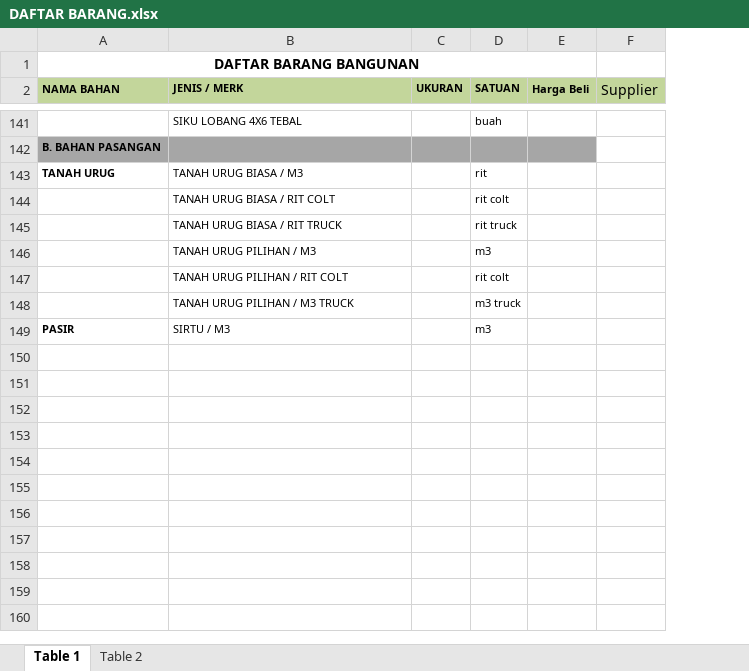
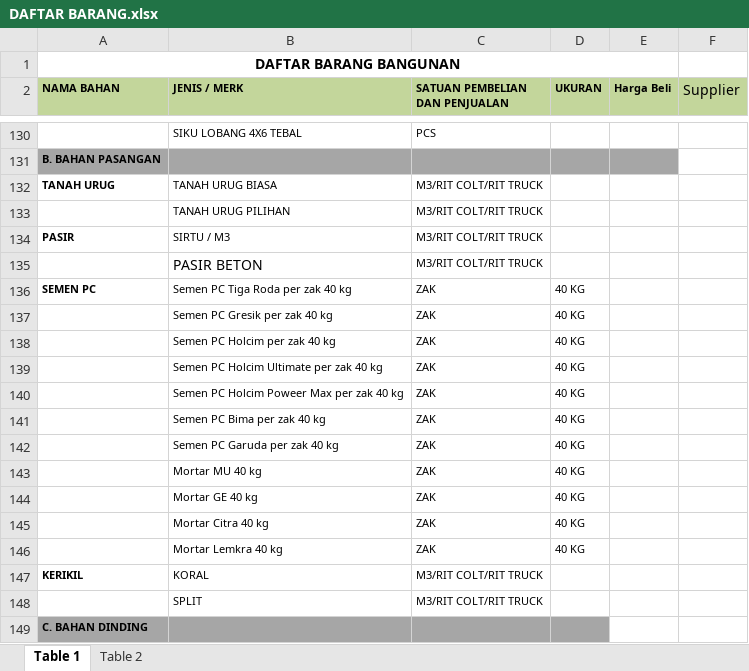
Before and after one commit to ArtEnginer/PREPARED-TOKO-BANGUNAN, an Excel workbook: DAFTAR BARANG.xlsx, sheet Table 1, drawn as a sheet; only a part is shown, gaps mark what is left out; values as stored, in another font and other column widths than the file's, no borders; removed rows and columns are numbered as before the commit, all else as after; the diff covers the shown part only; the diff names each change by its address in the sheet, - before the commit and + after, or states it on an @@ line.

Commit message:
Edit

```diff
--- a/DAFTAR BARANG.xlsx (sheet Table 1)
+++ b/DAFTAR BARANG.xlsx (sheet Table 1)
+column C (SATUAN PEMBELIAN DAN PENJUALAN), rows 130-134: PCS |  | M3/RIT COLT/RIT TRUCK | M3/RIT COLT/RIT TRUCK | M3/RIT COLT/RIT TRUCK
-column D (SATUAN), rows 141-144: buah |  | rit | rit colt; row 149: m3
-A2:A3 merged
-E2:E3 merged
-B132 (JENIS / MERK): TANAH URUG BIASA / M3
+B132 (JENIS / MERK): TANAH URUG BIASA
-B133 (JENIS / MERK): TANAH URUG BIASA / RIT COLT
+B133 (JENIS / MERK): TANAH URUG PILIHAN
-row 145:  | TANAH URUG BIASA / RIT TRUCK |  | rit truck
-row 146:  | TANAH URUG PILIHAN / M3 |  | m3
-row 147:  | TANAH URUG PILIHAN / RIT COLT |  | rit colt
-row 148:  | TANAH URUG PILIHAN / M3 TRUCK |  | m3 truck
+row 135:  | PASIR BETON | M3/RIT COLT/RIT TRUCK
+row 136: SEMEN PC | Semen PC Tiga Roda per zak 40 kg | ZAK | 40 KG
+row 137:  | Semen PC Gresik per zak 40 kg | ZAK | 40 KG
+row 138:  | Semen PC Holcim per zak 40 kg | ZAK | 40 KG
+row 139:  | Semen PC Holcim Ultimate per zak 40 kg | ZAK | 40 KG
+row 140:  | Semen PC Holcim Poweer Max per zak 40 kg | ZAK | 40 KG
+row 141:  | Semen PC Bima per zak 40 kg | ZAK | 40 KG
+row 142:  | Semen PC Garuda per zak 40 kg | ZAK | 40 KG
+row 143:  | Mortar MU 40 kg | ZAK | 40 KG
+row 144:  | Mortar GE 40 kg | ZAK | 40 KG
+row 145:  | Mortar Citra 40 kg | ZAK | 40 KG
+row 146:  | Mortar Lemkra 40 kg | ZAK | 40 KG
+row 147: KERIKIL | KORAL | M3/RIT COLT/RIT TRUCK
+row 148:  | SPLIT | M3/RIT COLT/RIT TRUCK
+row 149: C. BAHAN DINDING
```
Also changed, not shown: 508 added rows, 11 removed rows and 14 edited cells elsewhere in this sheet.
